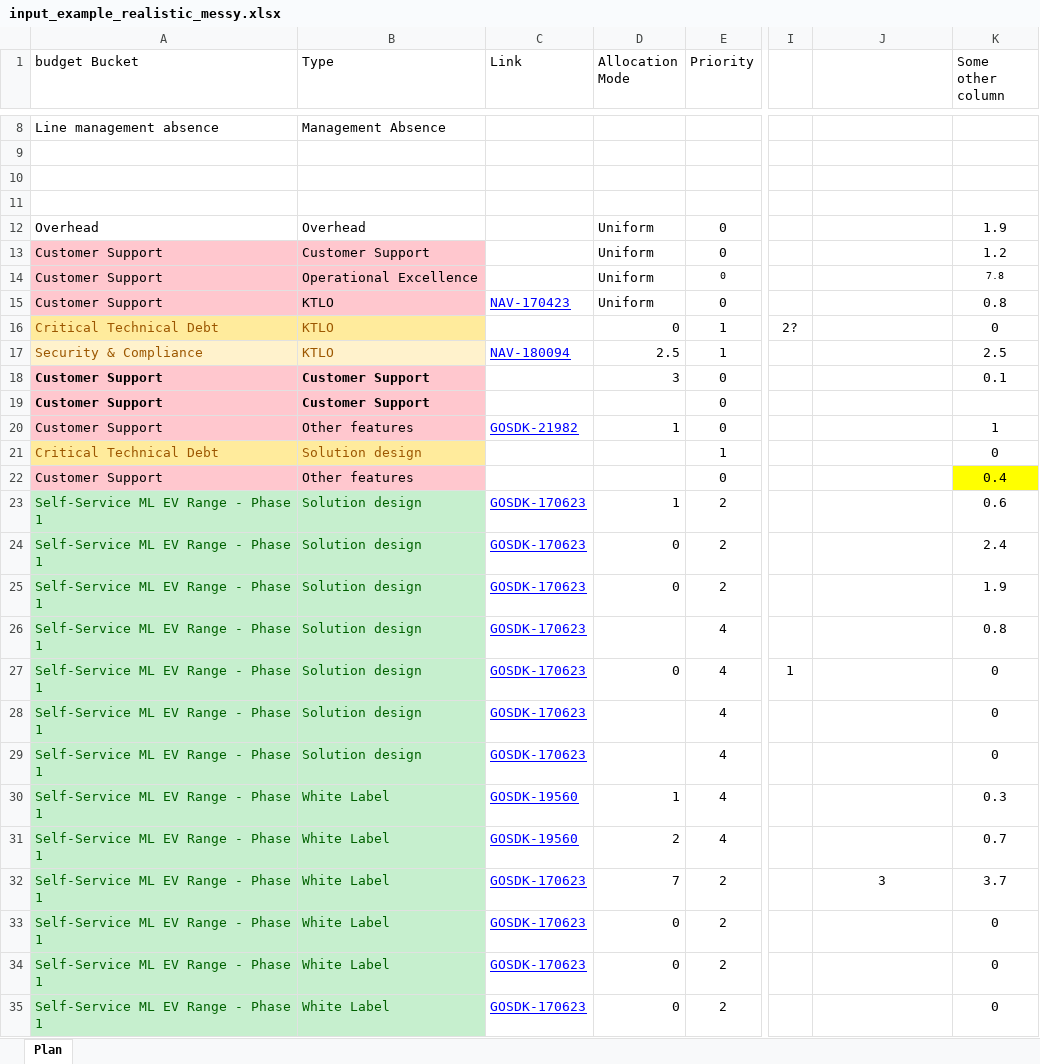
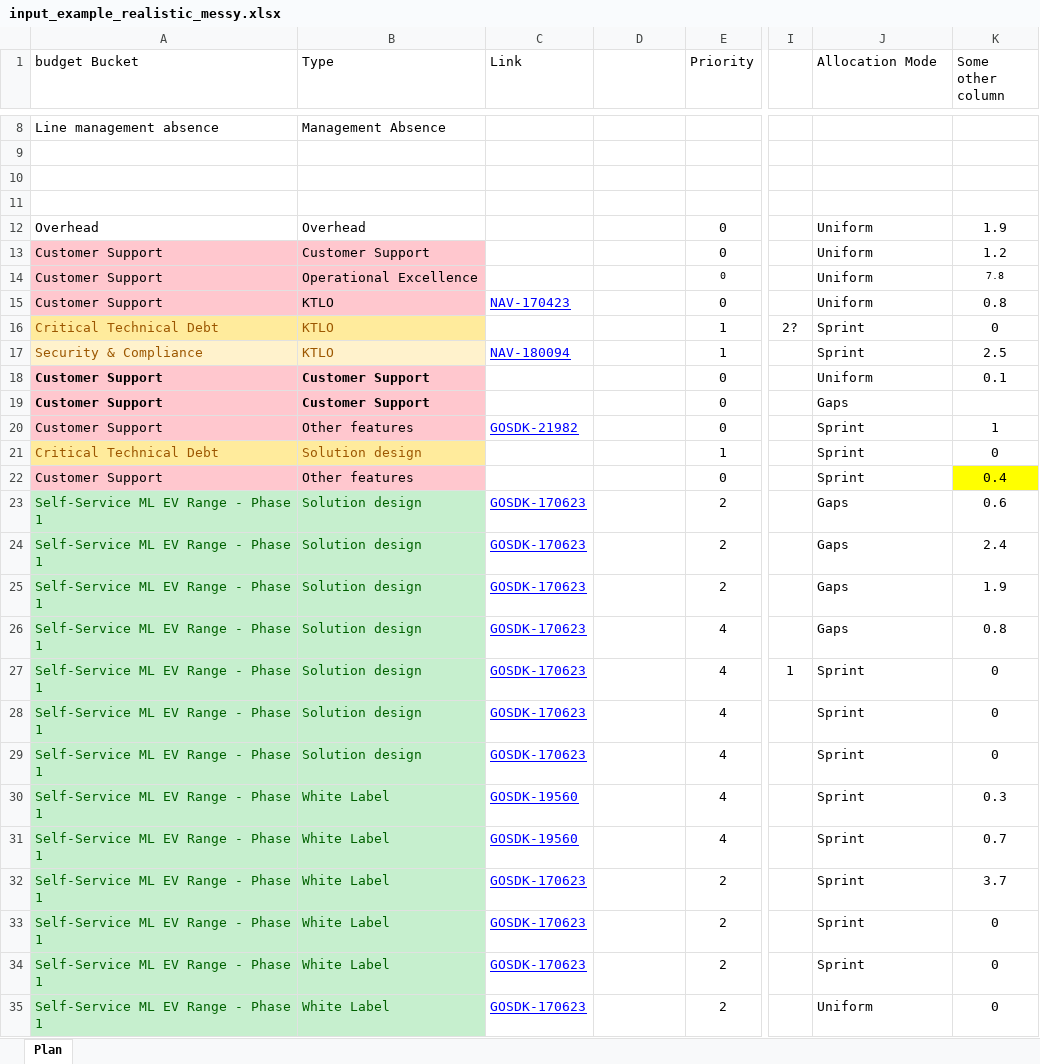
Before and after one commit to irinamigallon-tomtom/planzen, an Excel workbook: data/examples/input_example_realistic_messy.xlsx, sheet Plan, drawn as a sheet; only a part is shown, gaps mark what is left out; values as stored, in another font and other column widths than the file's, no borders; the diff names each change by its address in the sheet, - before the commit and + after, or states it on an @@ line.

```diff
--- a/data/examples/input_example_realistic_messy.xlsx (sheet Plan)
+++ b/data/examples/input_example_realistic_messy.xlsx (sheet Plan)
-D1: Allocation Mode
+D1: (empty)
-J1: (empty)
+J1: Allocation Mode
-D12:D15: Uniform
+D12:D15: (empty)
-J12:J15 (Allocation Mode): (empty)
+J12:J15 (Allocation Mode): Uniform
-D16: 0
+D16: (empty)
-J16:J17 (Allocation Mode): (empty)
+J16:J17 (Allocation Mode): Sprint
-D17: 2.5
+D17: (empty)
-D18: 3
+D18: (empty)
-J18 (Allocation Mode): (empty)
+J18 (Allocation Mode): Uniform
-J19 (Allocation Mode): (empty)
+J19 (Allocation Mode): Gaps
-D20: 1
+D20: (empty)
-J20:J22 (Allocation Mode): (empty)
+J20:J22 (Allocation Mode): Sprint
-D23: 1
+D23: (empty)
-J23:J26 (Allocation Mode): (empty)
+J23:J26 (Allocation Mode): Gaps
-D24:D25: 0
+D24:D25: (empty)
-D27: 0
+D27: (empty)
-J27:J31 (Allocation Mode): (empty)
+J27:J31 (Allocation Mode): Sprint
-D30: 1
+D30: (empty)
-D31: 2
+D31: (empty)
-D32: 7
+D32: (empty)
-J32 (Allocation Mode): 3
+J32 (Allocation Mode): Sprint
-J32 alignment: center
+J32 alignment: left
-D33:D35: 0
+D33:D35: (empty)
-J33:J34 (Allocation Mode): (empty)
+J33:J34 (Allocation Mode): Sprint
-J35 (Allocation Mode): (empty)
+J35 (Allocation Mode): Uniform
```
Also changed, not shown: 4 other files.
